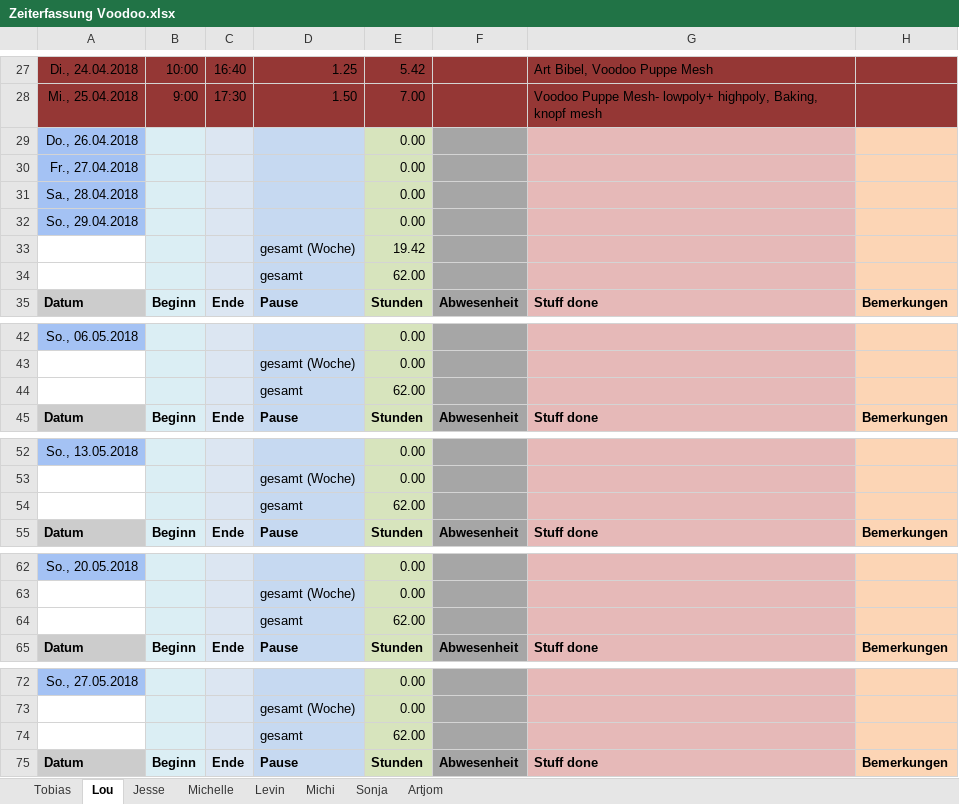
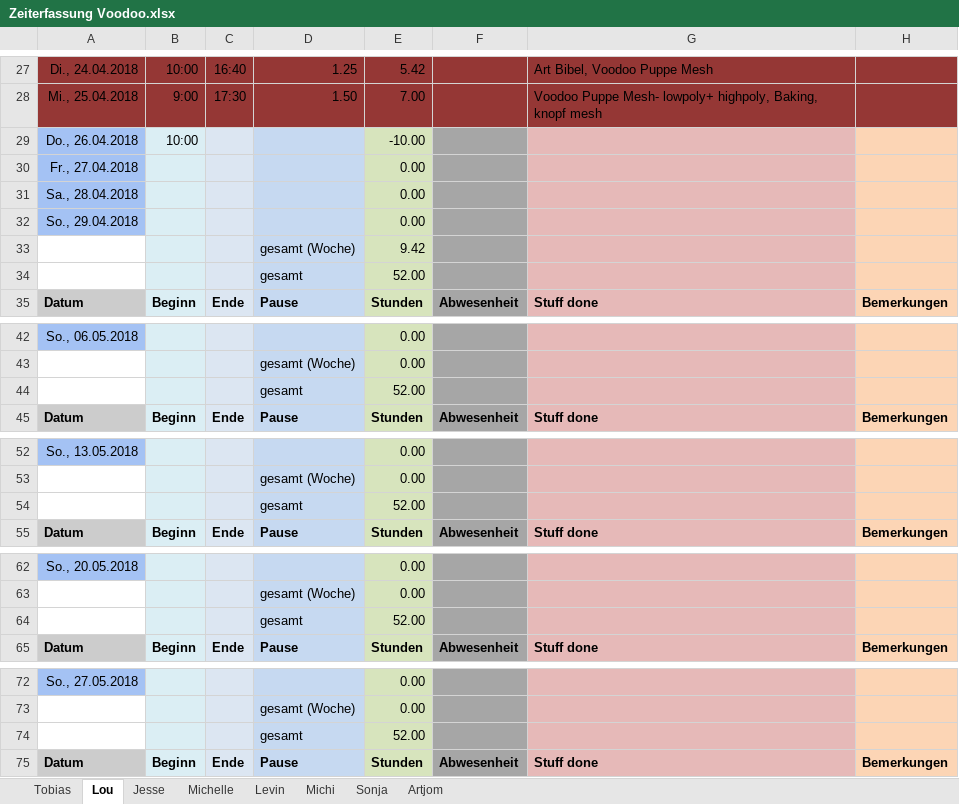
Before and after one commit to ArtjomProGrammer/Voodoo, an Excel workbook: _Organisation/Zeitplanung/Zeiterfassung Voodoo.xlsx, sheet Lou, drawn as a sheet; only a part is shown, gaps mark what is left out; values as stored, in another font and other column widths than the file's, no borders; the diff covers the shown part only; the diff names each change by its address in the sheet, - before the commit and + after, or states it on an @@ line.

Commit message:
Zeit

```diff
--- a/_Organisation/Zeitplanung/Zeiterfassung Voodoo.xlsx (sheet Lou)
+++ b/_Organisation/Zeitplanung/Zeiterfassung Voodoo.xlsx (sheet Lou)
-B29: (empty)
+B29: 10:00
-E29: 0.00
+E29: -10.00
-E33: 19.42
+E33: 9.42
-E34: 62.00
+E34: 52.00
-E44: 62.00
+E44: 52.00
-E54: 62.00
+E54: 52.00
-E64: 62.00
+E64: 52.00
-E74: 62.00
+E74: 52.00
```
Also changed, not shown: 11 edited cells elsewhere in this sheet.
